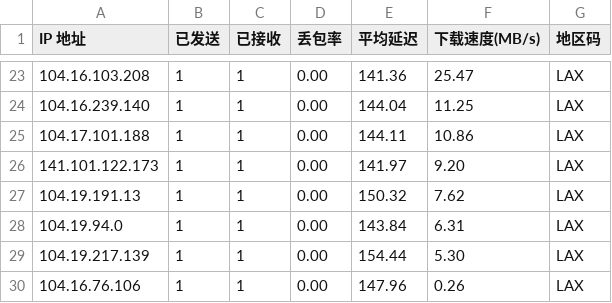
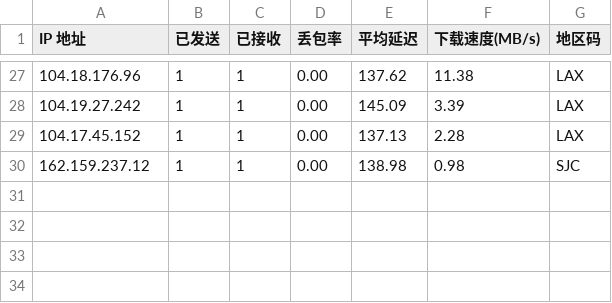
Before and after one commit to ahang39/router, a CSV file: latest.csv, drawn as a sheet; only a part is shown, gaps mark what is left out; the diff covers the shown part only.

```diff
--- a/latest.csv
+++ b/latest.csv
@@ -23,8 +27,4 @@ IP 地址,已发送,已接收,丢包率,平均延迟,下载速度(MB/s),地区
-104.16.103.208,1,1,0.00,141.36,25.47,LAX
-104.16.239.140,1,1,0.00,144.04,11.25,LAX
-104.17.101.188,1,1,0.00,144.11,10.86,LAX
-141.101.122.173,1,1,0.00,141.97,9.20,LAX
-104.19.191.13,1,1,0.00,150.32,7.62,LAX
-104.19.94.0,1,1,0.00,143.84,6.31,LAX
-104.19.217.139,1,1,0.00,154.44,5.30,LAX
-104.16.76.106,1,1,0.00,147.96,0.26,LAX
+104.18.176.96,1,1,0.00,137.62,11.38,LAX
+104.19.27.242,1,1,0.00,145.09,3.39,LAX
+104.17.45.152,1,1,0.00,137.13,2.28,LAX
+162.159.237.12,1,1,0.00,138.98,0.98,SJC
```
Also changed, not shown: 6 added rows, 2 removed rows and 55 edited cells elsewhere in this file, 1 other file.
